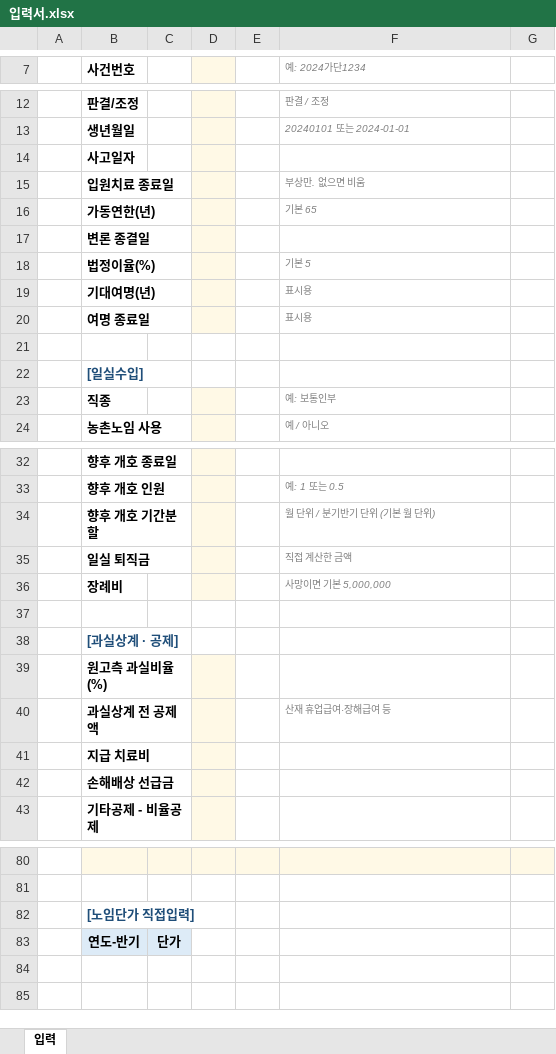
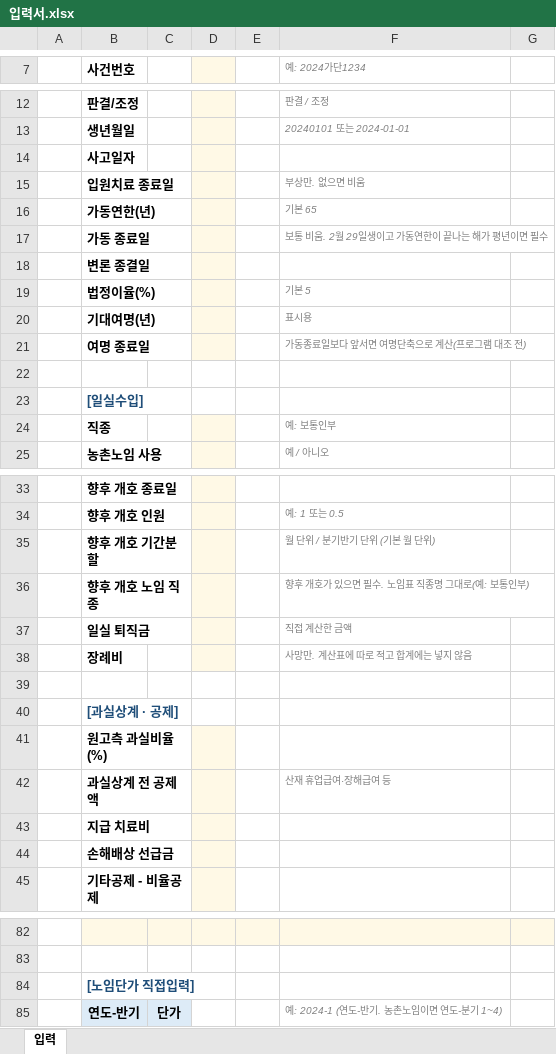
Before and after one commit to chlfkrqh-ship-it/labor-automation, an Excel workbook: 6_손해배상계산/00_양식/입력서.xlsx, sheet 입력, drawn as a sheet; only a part is shown, gaps mark what is left out; values as stored, in another font and other column widths than the file's, no borders; addresses are those after the commit; the diff names each change by its address in the sheet, - before the commit and + after, or states it on an @@ line.

```diff
--- a/6_손해배상계산/00_양식/입력서.xlsx (sheet 입력)
+++ b/6_손해배상계산/00_양식/입력서.xlsx (sheet 입력)
+row 17:  | 가동 종료일 |  |  |  | 보통 비움. 2월 29일생이고 가동연한이 끝나는 해가 평년이면 필수
-F21 (예: 2024가단1234): 표시용
+F21 (예: 2024가단1234): 가동종료일보다 앞서면 여명단축으로 계산(프로그램 대조 전)
+row 36:  | 향후 개호 노임 직종 |  |  |  | 향후 개호가 있으면 필수. 노임표 직종명 그대로(예: 보통인부)
-F38 (예: 2024가단1234): 사망이면 기본 5,000,000
+F38 (예: 2024가단1234): 사망만. 계산표에 따로 적고 합계에는 넣지 않음
-F85 (예: 2024가단1234): (empty)
+F85 (예: 2024가단1234): 예: 2024-1 (연도-반기. 농촌노임이면 연도-분기 1~4)
```
Also changed, not shown: 2 other files.
